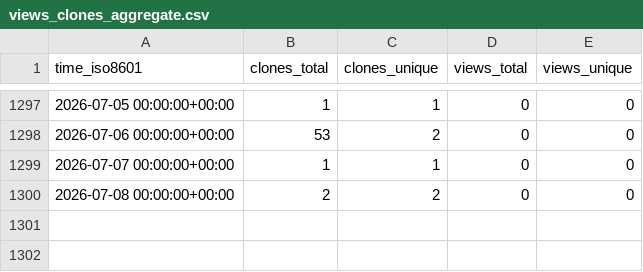
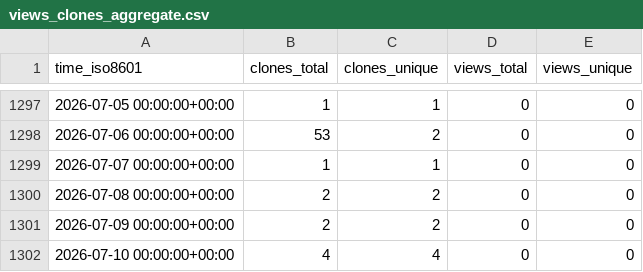
Before and after one commit to vhive-serverless/vhive.github.io, a CSV file: vhive-serverless/vSwarm-u/ghrs-data/views_clones_aggregate.csv, drawn as a sheet; only a part is shown, gaps mark what is left out; the diff names each change by its address in the sheet, - before the commit and + after, or states it on an @@ line.

```diff
--- a/vhive-serverless/vSwarm-u/ghrs-data/views_clones_aggregate.csv
+++ b/vhive-serverless/vSwarm-u/ghrs-data/views_clones_aggregate.csv
+row 1301: 2026-07-09 00:00:00+00:00 | 2 | 2 | 0 | 0
+row 1302: 2026-07-10 00:00:00+00:00 | 4 | 4 | 0 | 0
```
Also changed, not shown: 1 other file.
